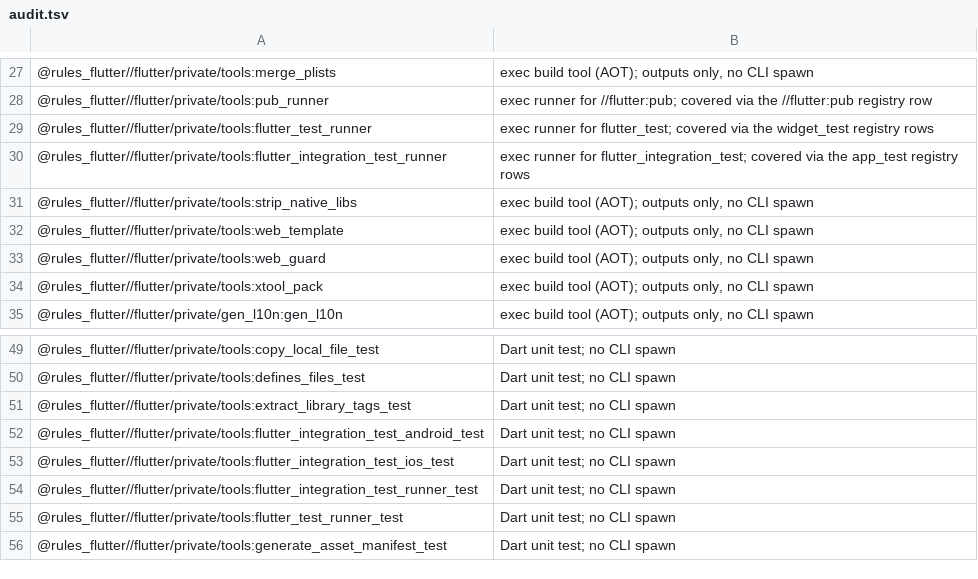
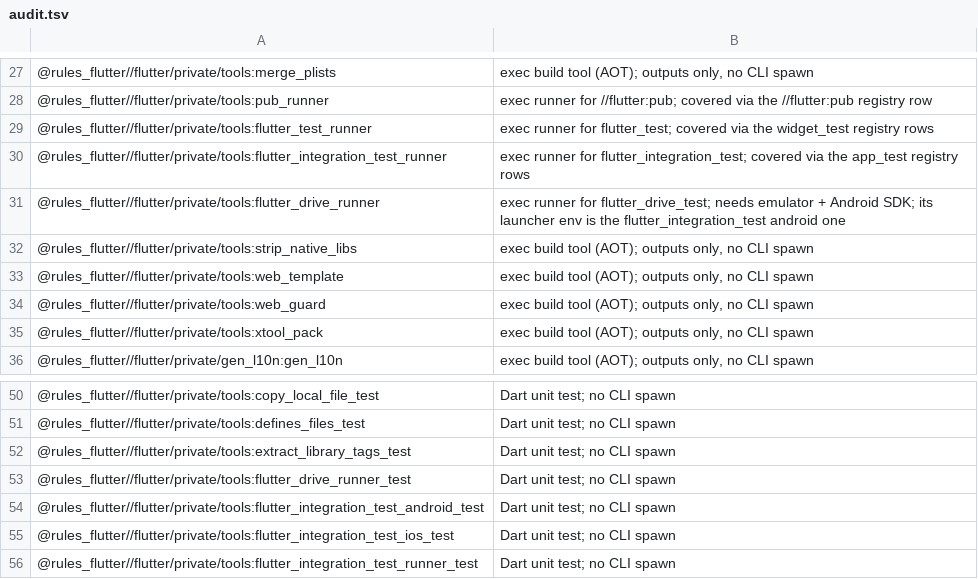
Before and after one commit to Mivr/ai_rules_flutter, a TSV file: e2e/run_home/audit.tsv, drawn as a sheet; only a part is shown, gaps mark what is left out; the shorter side is filled out with more unchanged rows.

Commit message:
feat(android): add flutter_drive_test for host-driven emulator tests
Adds `flutter_drive_test` (exported from `flutter/android.bzl` via the
existing Android binary proxy load) and its Dart `flutter_drive_runner`
launcher. The rule accepts `app` (an Android app target carrying
`ApkInfo`), `driver` (either a `.dart` script compiled to kernel with
the hermetic Dart exec toolchain against `deps` and `srcs`, or a
prebuilt executable target such as `dart_binary`), and `package_name`.

At runtime the launcher boots the sha256-pinned headless Android
emulator (`@flutter_android_headless_runtime`, adding no new download),
installs and launches the debug APK, discovers and forwards the Dart VM
service port over `adb forward`, runs the host driver under a private
home with `VM_SERVICE_URL` set, exits with the driver's exit status,
names timed-out steps via `StepTimeout`, and tears down the port
forward, app, emulator, `adb` server, and scratch directory on exit.
Targets default to `size = "large"`, always include `"manual"` in
`tags`, and declare `no-sandbox` execution requirements matching the
Android integration test.

Includes Starlark analysis tests for executable and `.dart` script
drivers, missing `driver`, non-Android `app`, and `large`/`manual`
defaults; unit tests for the runner helpers and configuration; a
`README.md` section and text test; a corpus fixture and uncovered
entry; and `run_home` audit entries.

Changelog: `flutter_drive_test` runs a host Dart driver against an Android emulator app
Agent: agy/gemini-4-carbon-high/FF-cov-drive-android
Work-Item: 250

```diff
--- a/e2e/run_home/audit.tsv
+++ b/e2e/run_home/audit.tsv
@@ -30,2 +30,3 @@
 @rules_flutter//flutter/private/tools:flutter_integration_test_runner	exec runner for flutter_integration_test; covered via the app_test registry rows
+@rules_flutter//flutter/private/tools:flutter_drive_runner	exec runner for flutter_drive_test; needs emulator + Android SDK; its launcher env is the flutter_integration_test android one
 @rules_flutter//flutter/private/tools:strip_native_libs	exec build tool (AOT); outputs only, no CLI spawn
@@ -51,2 +52,3 @@
 @rules_flutter//flutter/private/tools:extract_library_tags_test	Dart unit test; no CLI spawn
+@rules_flutter//flutter/private/tools:flutter_drive_runner_test	Dart unit test; no CLI spawn
 @rules_flutter//flutter/private/tools:flutter_integration_test_android_test	Dart unit test; no CLI spawn
```
Also changed, not shown: 13 other files.
